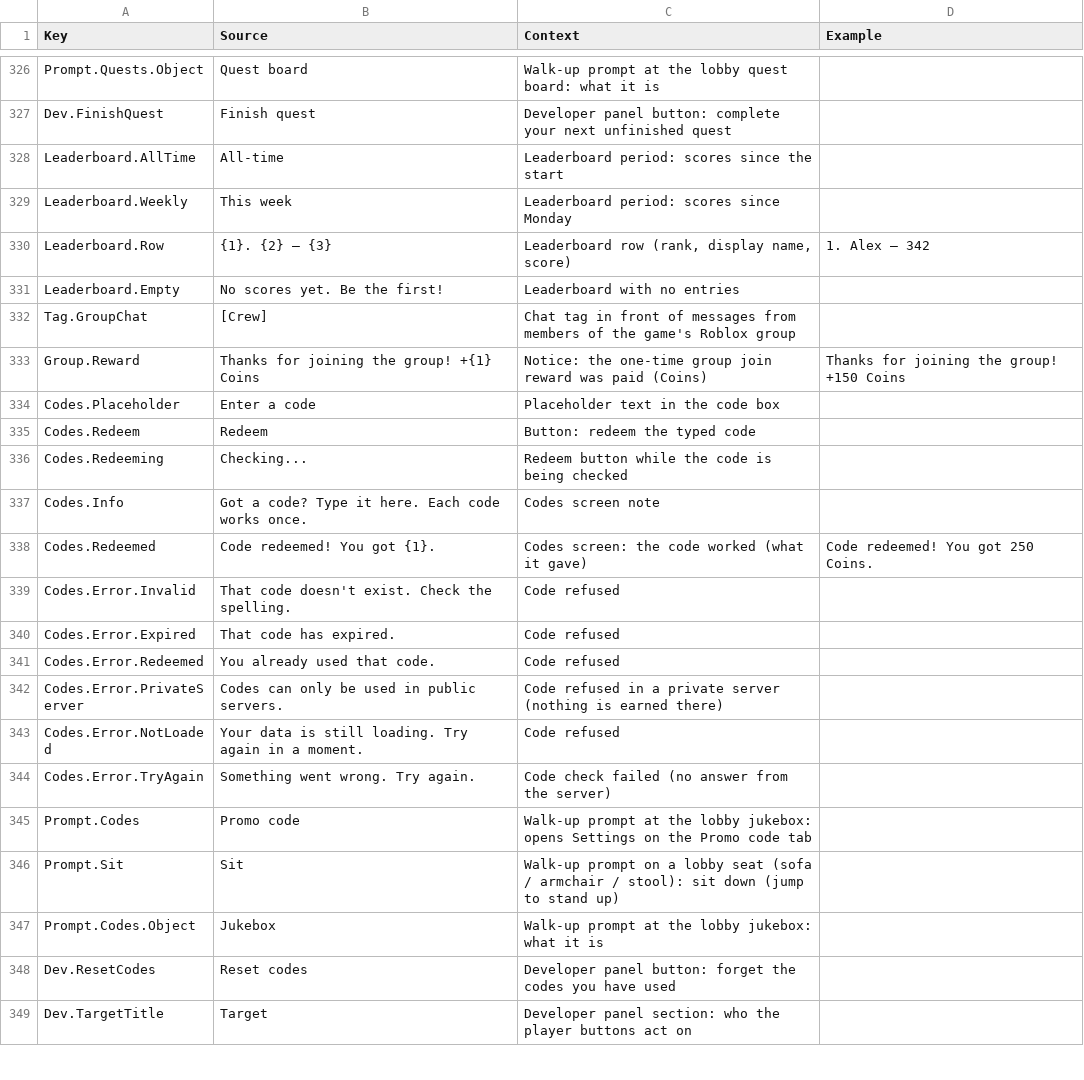
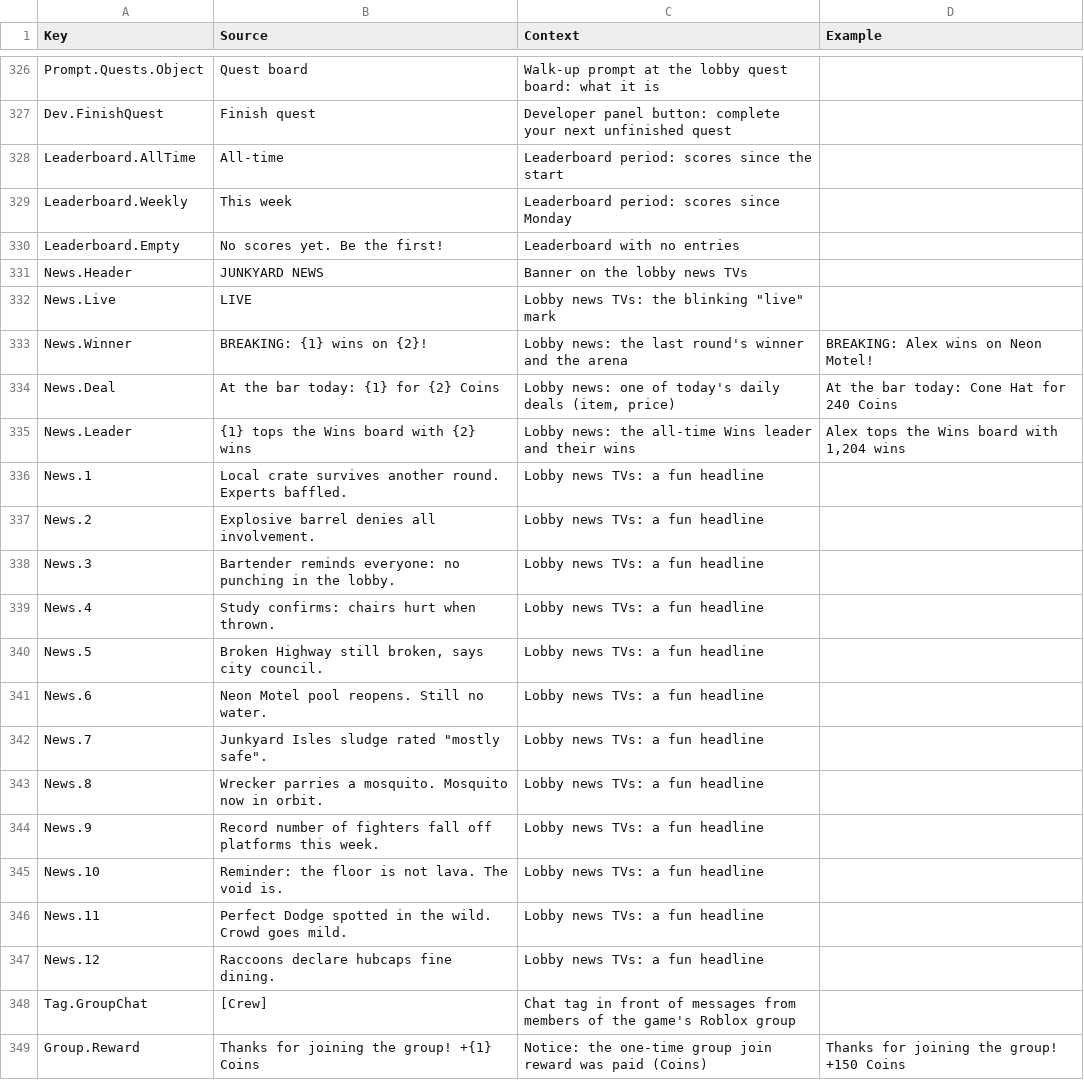
Before and after one commit to xbunny416/House-Brawl, a CSV file: src/localization/GameStrings.csv, drawn as a sheet; only a part is shown, gaps mark what is left out; the shorter side is filled out with more unchanged rows.

```diff
--- a/src/localization/GameStrings.csv
+++ b/src/localization/GameStrings.csv
@@ -329,4 +329,20 @@ Leaderboard.AllTime,All-time,Leaderboard period: scores since the start,
 Leaderboard.Weekly,This week,Leaderboard period: scores since Monday,
-Leaderboard.Row,{1}. {2} — {3},"Leaderboard row (rank, display name, score)",1. Alex — 342
 Leaderboard.Empty,No scores yet. Be the first!,Leaderboard with no entries,
+News.Header,JUNKYARD NEWS,Banner on the lobby news TVs,
+News.Live,LIVE,"Lobby news TVs: the blinking ""live"" mark",
+News.Winner,BREAKING: {1} wins on {2}!,"Lobby news: the last round's winner and the arena",BREAKING: Alex wins on Neon Motel!
+News.Deal,At the bar today: {1} for {2} Coins,"Lobby news: one of today's daily deals (item, price)",At the bar today: Cone Hat for 240 Coins
+News.Leader,{1} tops the Wins board with {2} wins,"Lobby news: the all-time Wins leader and their wins","Alex tops the Wins board with 1,204 wins"
+News.1,Local crate survives another round. Experts baffled.,Lobby news TVs: a fun headline,
+News.2,Explosive barrel denies all involvement.,Lobby news TVs: a fun headline,
+News.3,Bartender reminds everyone: no punching in the lobby.,Lobby news TVs: a fun headline,
+News.4,Study confirms: chairs hurt when thrown.,Lobby news TVs: a fun headline,
+News.5,"Broken Highway still broken, says city council.",Lobby news TVs: a fun headline,
+News.6,Neon Motel pool reopens. Still no water.,Lobby news TVs: a fun headline,
+News.7,"Junkyard Isles sludge rated ""mostly safe"".",Lobby news TVs: a fun headline,
+News.8,Wrecker parries a mosquito. Mosquito now in orbit.,Lobby news TVs: a fun headline,
+News.9,Record number of fighters fall off platforms this week.,Lobby news TVs: a fun headline,
+News.10,Reminder: the floor is not lava. The void is.,Lobby news TVs: a fun headline,
+News.11,Perfect Dodge spotted in the wild. Crowd goes mild.,Lobby news TVs: a fun headline,
+News.12,Raccoons declare hubcaps fine dining.,Lobby news TVs: a fun headline,
 Tag.GroupChat,[Crew],Chat tag in front of messages from members of the game's Roblox group,
```
Also changed, not shown: 10 other files.
